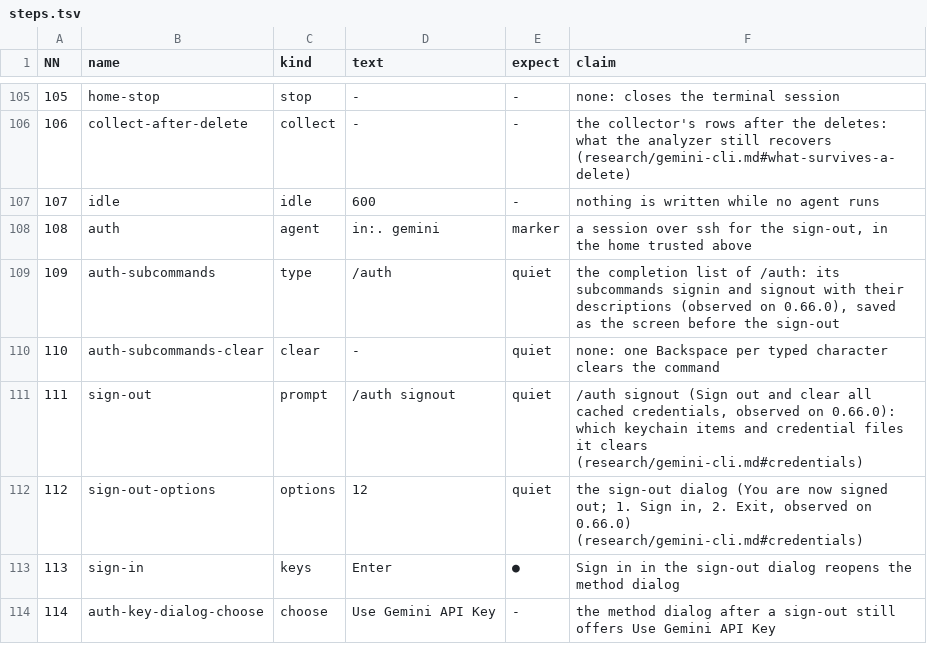
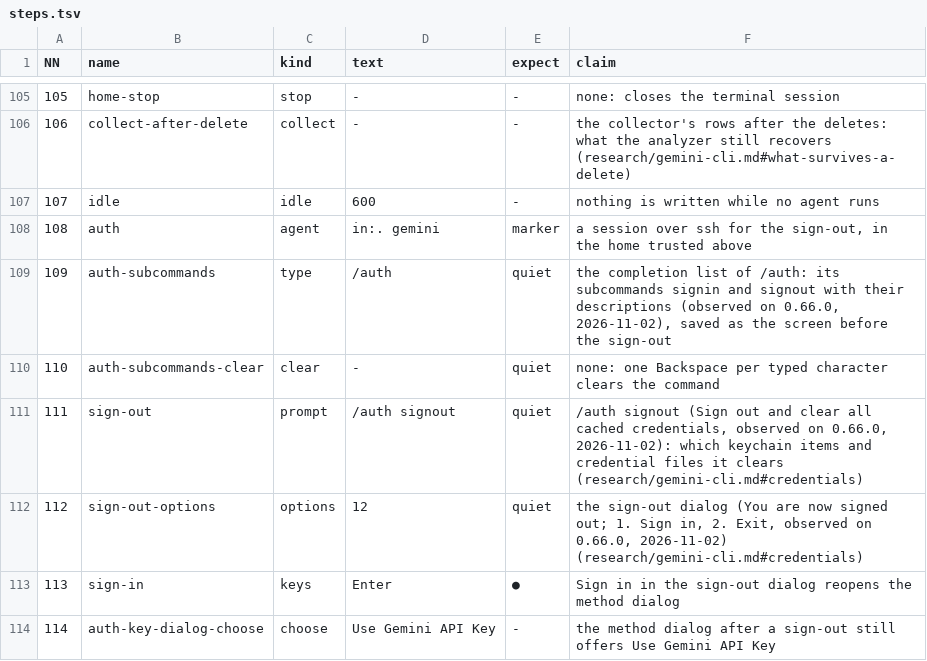
Before and after one commit to seanthegeek/doubleagent, a TSV file: lab/round/agents/gemini-cli/steps.tsv, drawn as a sheet; only a part is shown, gaps mark what is left out; the diff covers the shown part only.

```diff
--- a/lab/round/agents/gemini-cli/steps.tsv
+++ b/lab/round/agents/gemini-cli/steps.tsv
@@ -108,6 +108,6 @@ NN	name	kind	text	expect	claim
 108	auth	agent	in:. gemini	marker	a session over ssh for the sign-out, in the home trusted above
-109	auth-subcommands	type	/auth 	quiet	the completion list of /auth: its subcommands signin and signout with their descriptions (observed on 0.66.0), saved as the screen before the sign-out
+109	auth-subcommands	type	/auth 	quiet	the completion list of /auth: its subcommands signin and signout with their descriptions (observed on 0.66.0, 2026-11-02), saved as the screen before the sign-out
 110	auth-subcommands-clear	clear	-	quiet	none: one Backspace per typed character clears the command
-111	sign-out	prompt	/auth signout	quiet	/auth signout (Sign out and clear all cached credentials, observed on 0.66.0): which keychain items and credential files it clears (research/gemini-cli.md#credentials)
-112	sign-out-options	options	12	quiet	the sign-out dialog (You are now signed out; 1. Sign in, 2. Exit, observed on 0.66.0) (research/gemini-cli.md#credentials)
+111	sign-out	prompt	/auth signout	quiet	/auth signout (Sign out and clear all cached credentials, observed on 0.66.0, 2026-11-02): which keychain items and credential files it clears (research/gemini-cli.md#credentials)
+112	sign-out-options	options	12	quiet	the sign-out dialog (You are now signed out; 1. Sign in, 2. Exit, observed on 0.66.0, 2026-11-02) (research/gemini-cli.md#credentials)
 113	sign-in	keys	Enter	●	Sign in in the sign-out dialog reopens the method dialog
```
Also changed, not shown: 7 edited cells elsewhere in this file, 1 other file.
